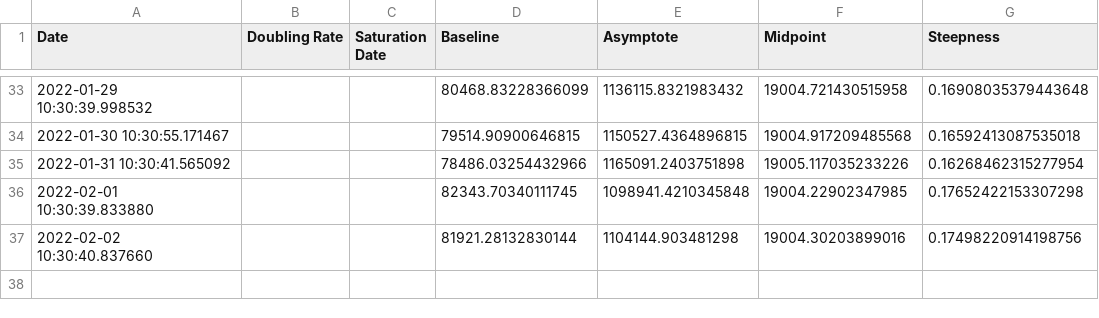
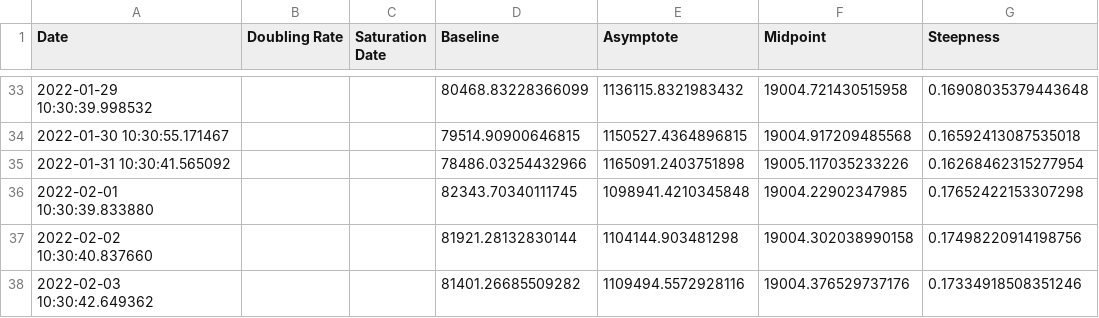
Before and after one commit to solresol/yet-another-pandemic-prediction, a CSV file: historical/infection.csv, drawn as a sheet; only a part is shown, gaps mark what is left out.

```diff
--- a/historical/infection.csv
+++ b/historical/infection.csv
@@ -36,2 +36,3 @@ Date,Doubling Rate,Saturation Date,Baseline,Asymptote,Midpoint,Steepness
 2022-02-01 10:30:39.833880,,,82343.70340111745,1098941.4210345848,19004.22902347985,0.17652422153307298
-2022-02-02 10:30:40.837660,,,81921.28132830144,1104144.903481298,19004.30203899016,0.17498220914198756
+2022-02-02 10:30:40.837660,,,81921.28132830144,1104144.903481298,19004.302038990158,0.17498220914198756
+2022-02-03 10:30:42.649362,,,81401.26685509282,1109494.5572928116,19004.376529737176,0.17334918508351246
```
Also changed, not shown: historical/deaths.csv, historical/hospitalisation.csv, 2 other files.
